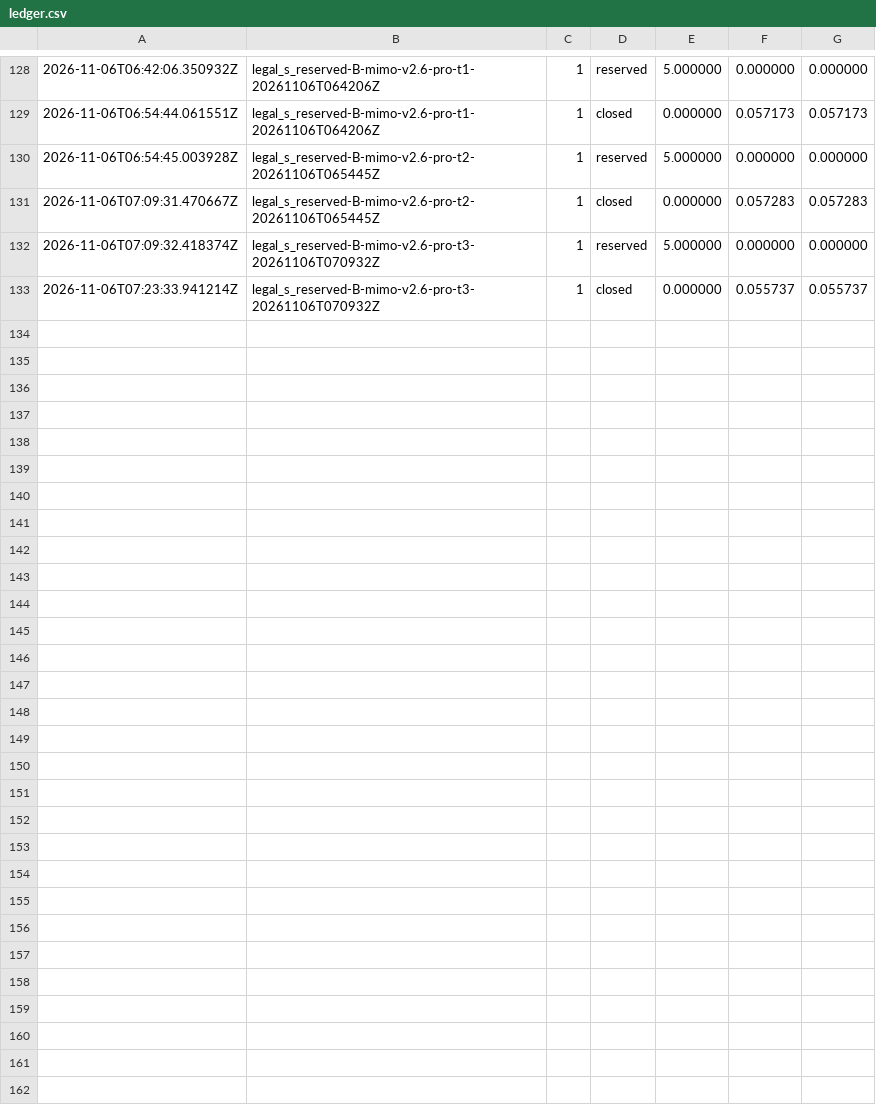
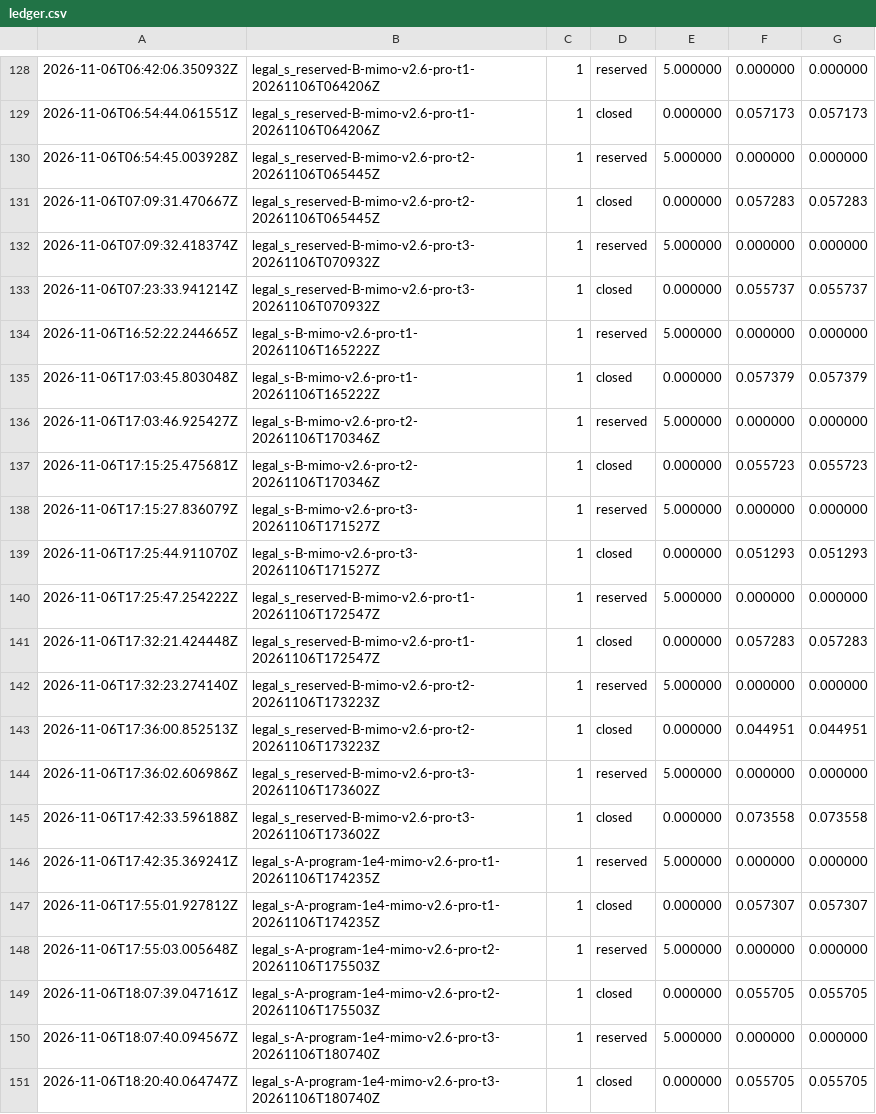
Before and after one commit to Aliquanto3/nn-weight-writing, a CSV file: budget/ledger.csv, drawn as a sheet; only a part is shown, gaps mark what is left out; the diff names each change by its address in the sheet, - before the commit and + after, or states it on an @@ line.

```diff
--- a/budget/ledger.csv
+++ b/budget/ledger.csv
+row 134: 2026-11-06T16:52:22.244665Z | legal_s-B-mimo-v2.6-pro-t1-20261106T165222Z | 1 | reserved | 5.000000 | 0.000000 | 0.000000
+row 135: 2026-11-06T17:03:45.803048Z | legal_s-B-mimo-v2.6-pro-t1-20261106T165222Z | 1 | closed | 0.000000 | 0.057379 | 0.057379
+row 136: 2026-11-06T17:03:46.925427Z | legal_s-B-mimo-v2.6-pro-t2-20261106T170346Z | 1 | reserved | 5.000000 | 0.000000 | 0.000000
+row 137: 2026-11-06T17:15:25.475681Z | legal_s-B-mimo-v2.6-pro-t2-20261106T170346Z | 1 | closed | 0.000000 | 0.055723 | 0.055723
+row 138: 2026-11-06T17:15:27.836079Z | legal_s-B-mimo-v2.6-pro-t3-20261106T171527Z | 1 | reserved | 5.000000 | 0.000000 | 0.000000
+row 139: 2026-11-06T17:25:44.911070Z | legal_s-B-mimo-v2.6-pro-t3-20261106T171527Z | 1 | closed | 0.000000 | 0.051293 | 0.051293
+row 140: 2026-11-06T17:25:47.254222Z | legal_s_reserved-B-mimo-v2.6-pro-t1-20261106T172547Z | 1 | reserved | 5.000000 | 0.000000 | 0.000000
+row 141: 2026-11-06T17:32:21.424448Z | legal_s_reserved-B-mimo-v2.6-pro-t1-20261106T172547Z | 1 | closed | 0.000000 | 0.057283 | 0.057283
+row 142: 2026-11-06T17:32:23.274140Z | legal_s_reserved-B-mimo-v2.6-pro-t2-20261106T173223Z | 1 | reserved | 5.000000 | 0.000000 | 0.000000
+row 143: 2026-11-06T17:36:00.852513Z | legal_s_reserved-B-mimo-v2.6-pro-t2-20261106T173223Z | 1 | closed | 0.000000 | 0.044951 | 0.044951
+row 144: 2026-11-06T17:36:02.606986Z | legal_s_reserved-B-mimo-v2.6-pro-t3-20261106T173602Z | 1 | reserved | 5.000000 | 0.000000 | 0.000000
+row 145: 2026-11-06T17:42:33.596188Z | legal_s_reserved-B-mimo-v2.6-pro-t3-20261106T173602Z | 1 | closed | 0.000000 | 0.073558 | 0.073558
+row 146: 2026-11-06T17:42:35.369241Z | legal_s-A-program-1e4-mimo-v2.6-pro-t1-20261106T174235Z | 1 | reserved | 5.000000 | 0.000000 | 0.000000
+row 147: 2026-11-06T17:55:01.927812Z | legal_s-A-program-1e4-mimo-v2.6-pro-t1-20261106T174235Z | 1 | closed | 0.000000 | 0.057307 | 0.057307
+row 148: 2026-11-06T17:55:03.005648Z | legal_s-A-program-1e4-mimo-v2.6-pro-t2-20261106T175503Z | 1 | reserved | 5.000000 | 0.000000 | 0.000000
+row 149: 2026-11-06T18:07:39.047161Z | legal_s-A-program-1e4-mimo-v2.6-pro-t2-20261106T175503Z | 1 | closed | 0.000000 | 0.055705 | 0.055705
+row 150: 2026-11-06T18:07:40.094567Z | legal_s-A-program-1e4-mimo-v2.6-pro-t3-20261106T180740Z | 1 | reserved | 5.000000 | 0.000000 | 0.000000
+row 151: 2026-11-06T18:20:40.064747Z | legal_s-A-program-1e4-mimo-v2.6-pro-t3-20261106T180740Z | 1 | closed | 0.000000 | 0.055705 | 0.055705
```
Also changed, not shown: 1 other file.
